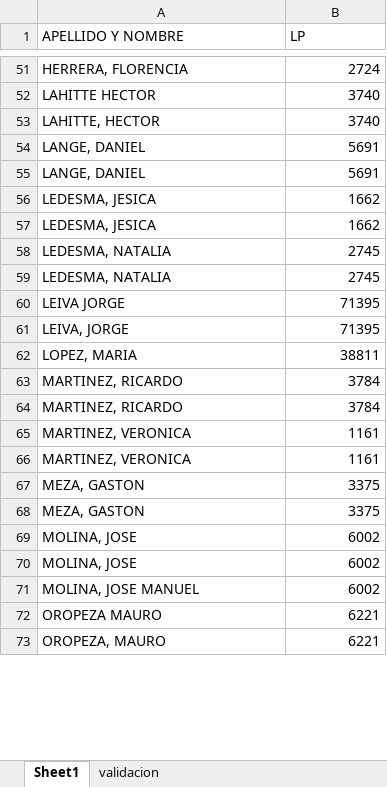
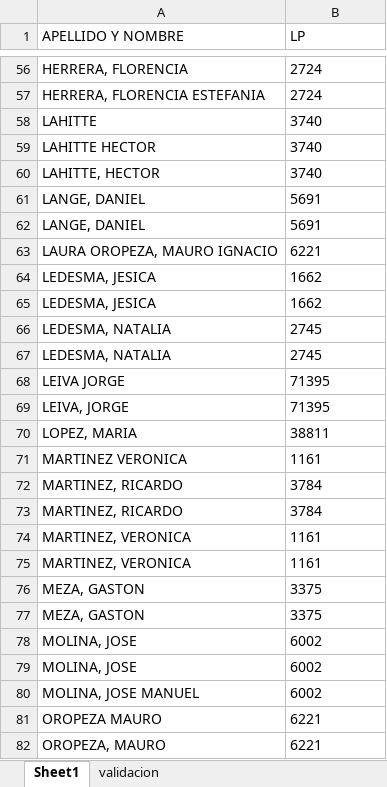
Before and after one commit to Polacoj/Python, an Excel workbook: flet_scoring_poli/ANTIGUO_DICCIONARIO.xlsx, sheet Sheet1, drawn as a sheet; only a part is shown, gaps mark what is left out; values as stored, in another font and other column widths than the file's, no borders; addresses are those after the commit; the diff covers the shown part only; the diff names each change by its address in the sheet, - before the commit and + after, or states it on an @@ line.

```diff
--- a/flet_scoring_poli/ANTIGUO_DICCIONARIO.xlsx (sheet Sheet1)
+++ b/flet_scoring_poli/ANTIGUO_DICCIONARIO.xlsx (sheet Sheet1)
-B56 alignment: right
+B56 alignment: left
+row 57: HERRERA, FLORENCIA ESTEFANIA | 2724
+row 58: LAHITTE | 3740
-B59:B62 alignment: right
+B59:B62 alignment: left
+row 63: LAURA OROPEZA, MAURO IGNACIO | 6221
-B64:B70 alignment: right
+B64:B70 alignment: left
+row 71: MARTINEZ VERONICA | 1161
-B72:B82 alignment: right
+B72:B82 alignment: left
```
Also changed, not shown: 10 added rows and cell formats elsewhere in this sheet, sheet validacion, flet_scoring_poli/DATOS/productividad_imputados.xlsx, flet_scoring_poli/DICCIONARIO_MAESTRO_OFICIALES.xlsx, 15 other files.
